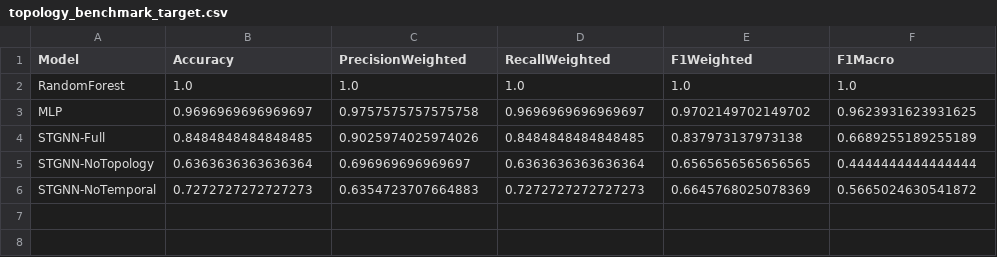
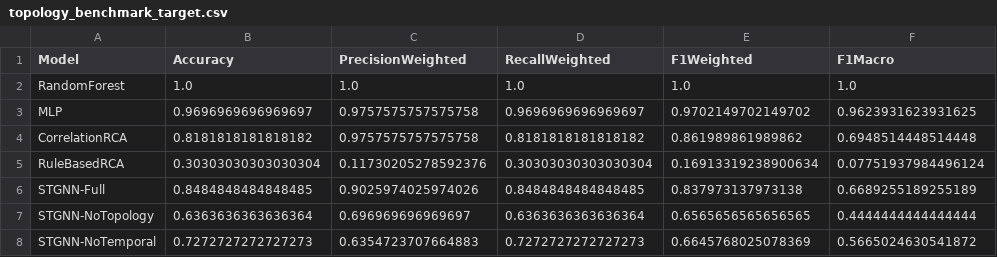
Before and after one commit to dheerajramasahayam/clos-rca-bench, a CSV file: results/topology_benchmark_target.csv, drawn as a sheet.

```diff
--- a/results/topology_benchmark_target.csv
+++ b/results/topology_benchmark_target.csv
@@ -3,2 +3,4 @@ RandomForest,1.0,1.0,1.0,1.0,1.0
 MLP,0.9696969696969697,0.9757575757575758,0.9696969696969697,0.9702149702149702,0.9623931623931625
+CorrelationRCA,0.8181818181818182,0.9757575757575758,0.8181818181818182,0.861989861989862,0.6948514448514448
+RuleBasedRCA,0.30303030303030304,0.11730205278592376,0.30303030303030304,0.16913319238900634,0.07751937984496124
 STGNN-Full,0.8484848484848485,0.9025974025974026,0.8484848484848485,0.837973137973138,0.6689255189255189
```
Also changed, not shown: results/closrca_bench_leaderboard.csv, results/topology_benchmark_anomaly.csv, 49 other files.
